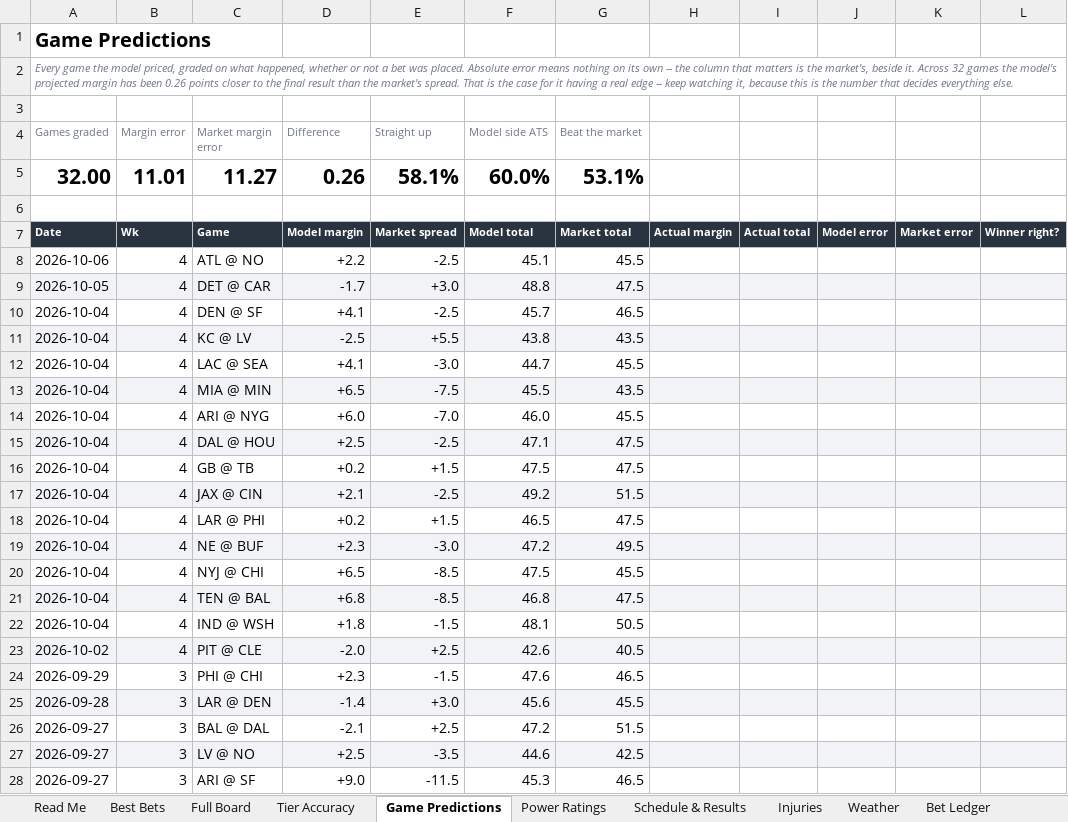
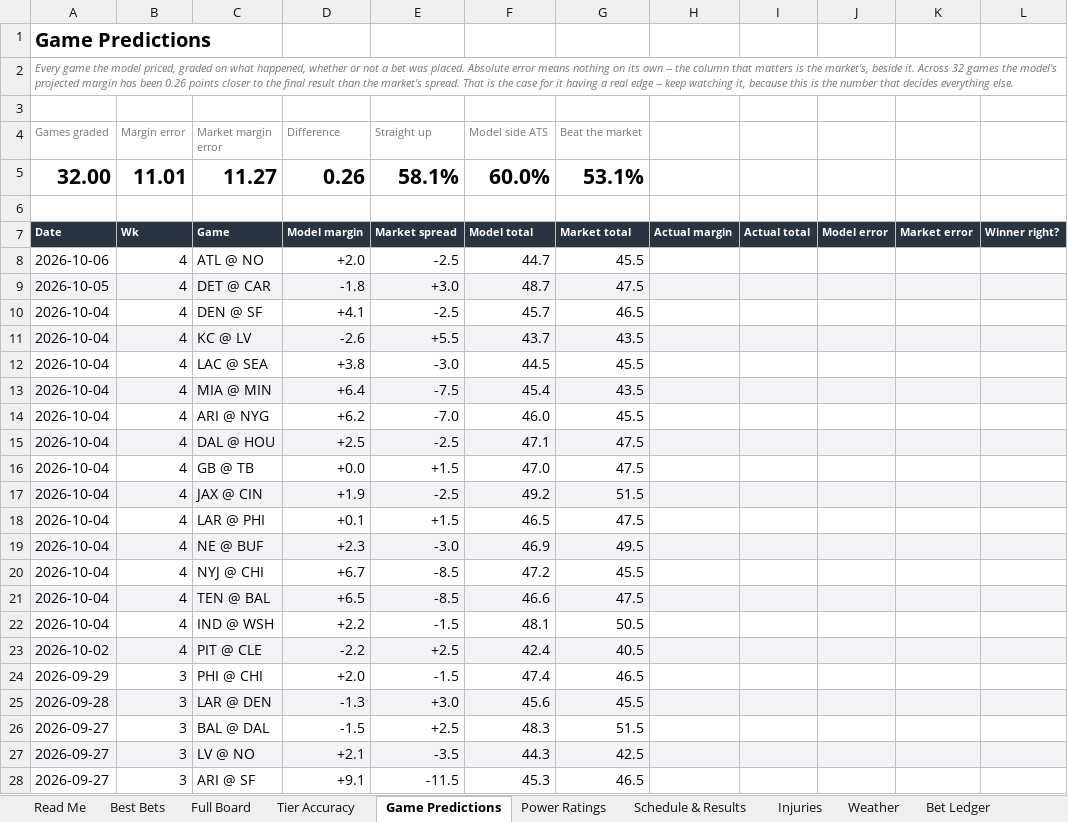
Before and after one commit to CHILLYCHILLY14/nfl-edge, an Excel workbook: NFL_Edge_Model.xlsx, sheet Game Predictions, drawn as a sheet; only a part is shown; values as stored, in another font and other column widths than the file's, no borders; table styles not drawn; the diff covers the shown part only; the diff names each change by its address in the sheet, - before the commit and + after, or states it on an @@ line.

```diff
--- a/NFL_Edge_Model.xlsx (sheet Game Predictions)
+++ b/NFL_Edge_Model.xlsx (sheet Game Predictions)
-D8 (Difference): +2.2
+D8 (Difference): +2.0
-F8 (Model side ATS): 45.1
+F8 (Model side ATS): 44.7
-D9 (Difference): -1.7
+D9 (Difference): -1.8
-F9 (Model side ATS): 48.8
+F9 (Model side ATS): 48.7
-D11 (Difference): -2.5
+D11 (Difference): -2.6
-F11 (Model side ATS): 43.8
+F11 (Model side ATS): 43.7
-D12 (Difference): +4.1
+D12 (Difference): +3.8
-F12 (Model side ATS): 44.7
+F12 (Model side ATS): 44.5
-D13 (Difference): +6.5
+D13 (Difference): +6.4
-F13 (Model side ATS): 45.5
+F13 (Model side ATS): 45.4
-D14 (Difference): +6.0
+D14 (Difference): +6.2
-D16 (Difference): +0.2
+D16 (Difference): +0.0
-F16 (Model side ATS): 47.5
+F16 (Model side ATS): 47.0
-D17 (Difference): +2.1
+D17 (Difference): +1.9
-D18 (Difference): +0.2
+D18 (Difference): +0.1
-F19 (Model side ATS): 47.2
+F19 (Model side ATS): 46.9
-D20 (Difference): +6.5
+D20 (Difference): +6.7
-F20 (Model side ATS): 47.5
+F20 (Model side ATS): 47.2
-D21 (Difference): +6.8
+D21 (Difference): +6.5
-F21 (Model side ATS): 46.8
+F21 (Model side ATS): 46.6
-D22 (Difference): +1.8
+D22 (Difference): +2.2
-D23 (Difference): -2.0
+D23 (Difference): -2.2
-F23 (Model side ATS): 42.6
+F23 (Model side ATS): 42.4
-D24 (Difference): +2.3
+D24 (Difference): +2.0
-F24 (Model side ATS): 47.6
+F24 (Model side ATS): 47.4
-D25 (Difference): -1.4
+D25 (Difference): -1.3
-D26 (Difference): -2.1
+D26 (Difference): -1.5
-F26 (Model side ATS): 47.2
+F26 (Model side ATS): 48.3
-D27 (Difference): +2.5
+D27 (Difference): +2.1
-F27 (Model side ATS): 44.6
+F27 (Model side ATS): 44.3
-D28 (Difference): +9.0
+D28 (Difference): +9.1
```
Also changed, not shown: 40 edited cells elsewhere in this sheet, sheet Full Board, sheet Injuries, sheet Best Bets, sheet Weather, sheet Schedule & Results, sheet Read Me, 2 more sheets, 18 other files.
